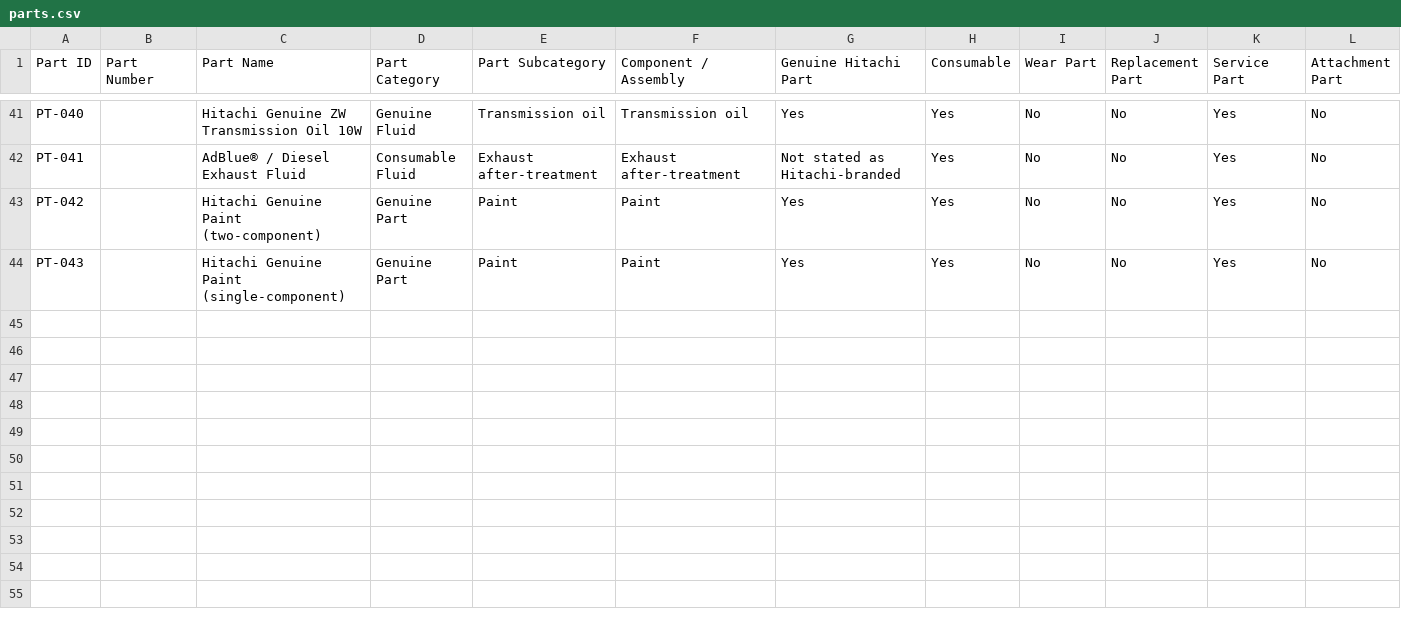
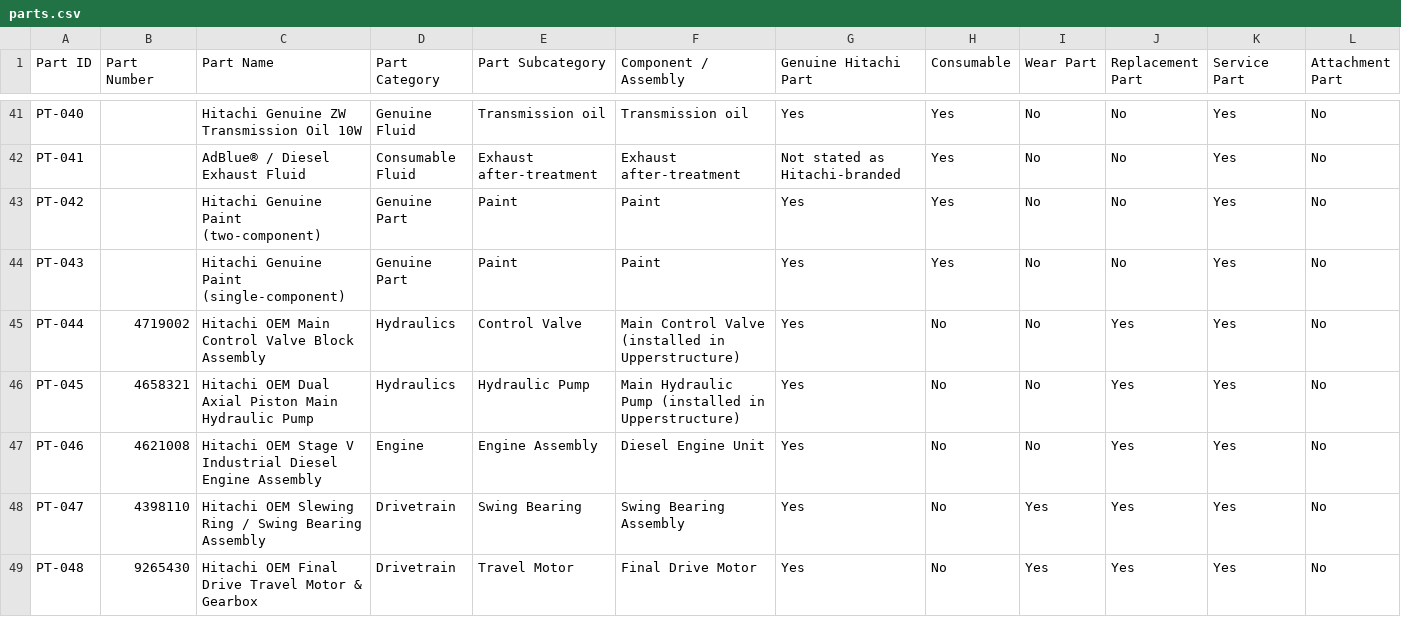
Before and after one commit to IAMDNMR/hitachi-parts-intelligence, a CSV file: neo4j/data/parts.csv, drawn as a sheet; only a part is shown, gaps mark what is left out; rows hold the shown columns only; the diff names each change by its address in the sheet, - before the commit and + after, or states it on an @@ line.

```diff
--- a/neo4j/data/parts.csv
+++ b/neo4j/data/parts.csv
+row 45: PT-044 | 4719002 | Hitachi OEM Main Control Valve Block Assembly | Hydraulics | Control Valve | Main Control Valve (installed in Upperstructure) | Yes | No | No | Yes | Yes | No
+row 46: PT-045 | 4658321 | Hitachi OEM Dual Axial Piston Main Hydraulic Pump | Hydraulics | Hydraulic Pump | Main Hydraulic Pump (installed in Upperstructure) | Yes | No | No | Yes | Yes | No
+row 47: PT-046 | 4621008 | Hitachi OEM Stage V Industrial Diesel Engine Assembly | Engine | Engine Assembly | Diesel Engine Unit | Yes | No | No | Yes | Yes | No
+row 48: PT-047 | 4398110 | Hitachi OEM Slewing Ring / Swing Bearing Assembly | Drivetrain | Swing Bearing | Swing Bearing Assembly | Yes | No | Yes | Yes | Yes | No
+row 49: PT-048 | 9265430 | Hitachi OEM Final Drive Travel Motor & Gearbox | Drivetrain | Travel Motor | Final Drive Motor | Yes | No | Yes | Yes | Yes | No
```
Also changed, not shown: neo4j/data/provenance.csv, 12 other files.
